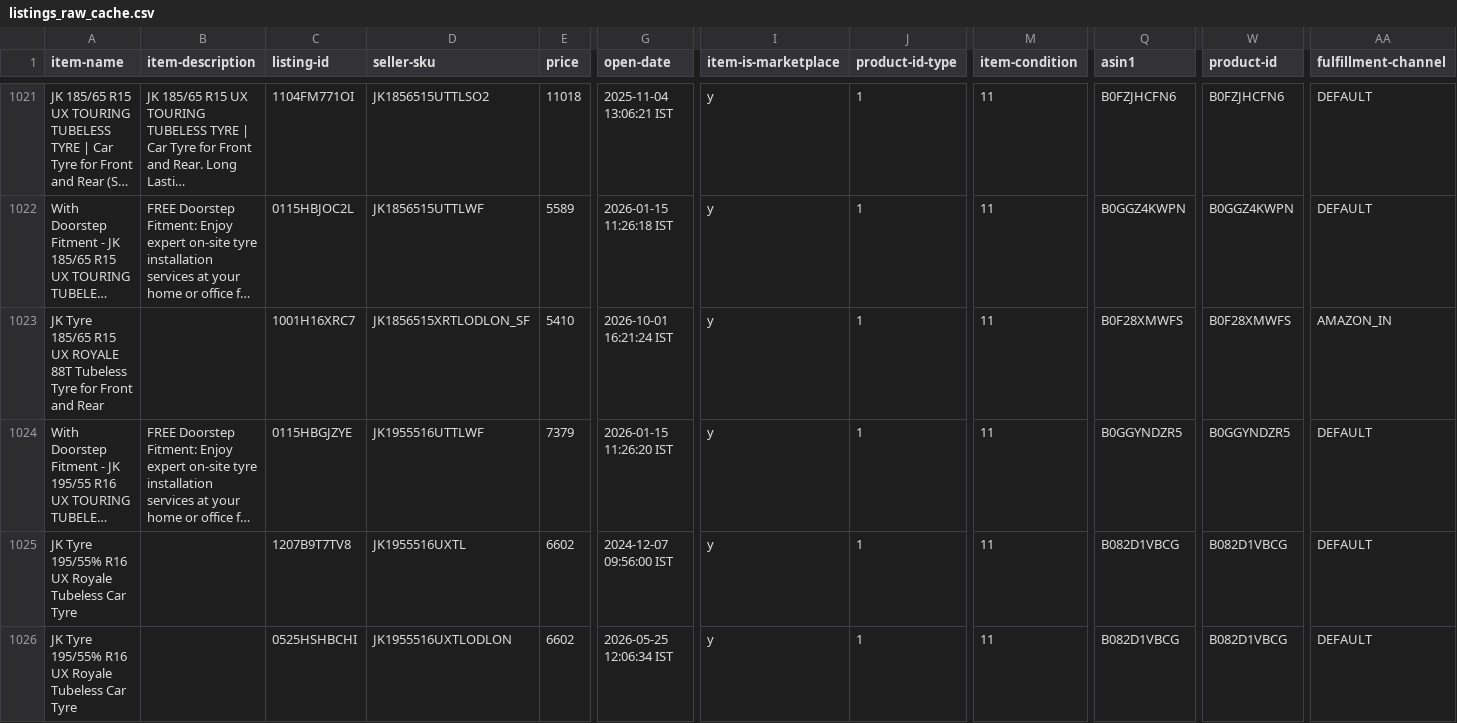
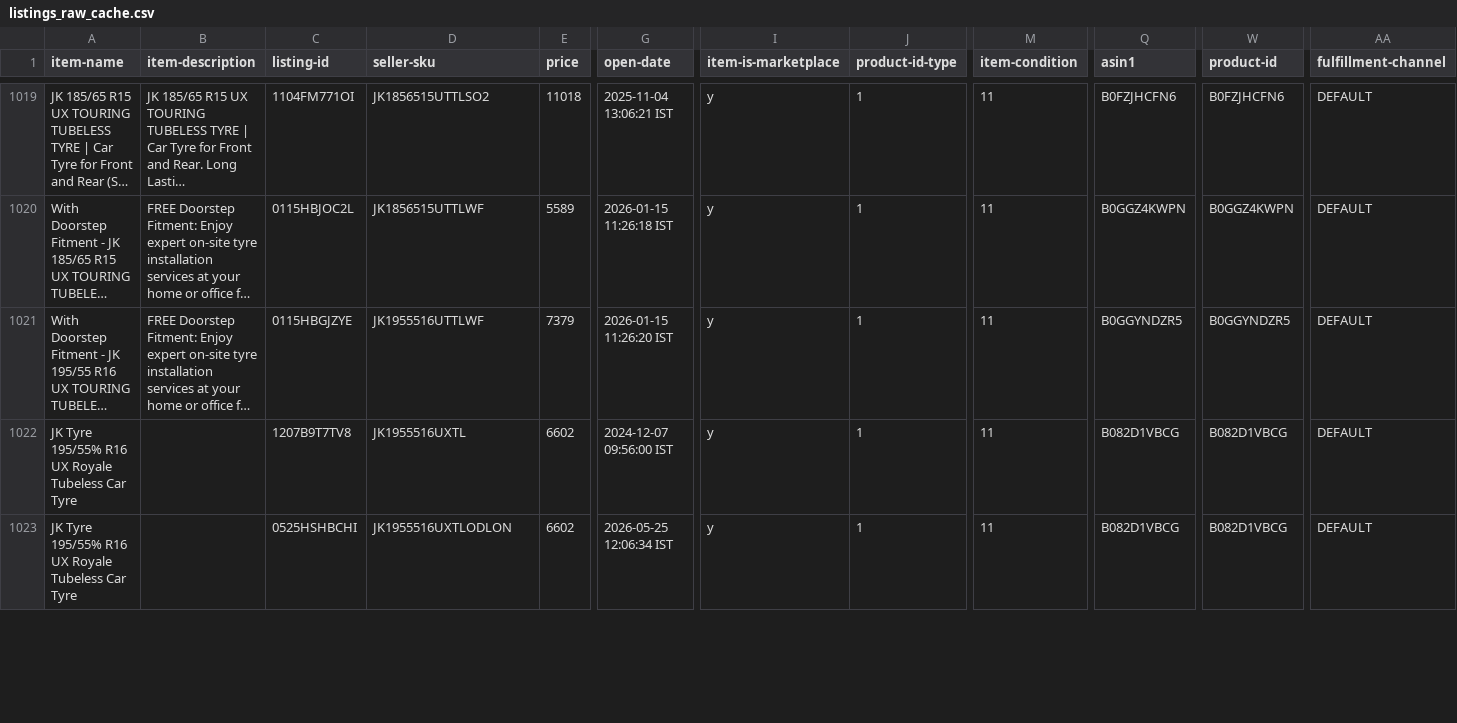
Before and after one commit to tnm-labs/amz_buybox, a CSV file: data/listings_raw_cache.csv, drawn as a sheet; only a part is shown, gaps mark what is left out; long unchanged cells end in …; removed rows and columns are numbered as before the commit, all else as after; rows hold the shown columns only; the diff covers the shown part only; the diff names each change by its address in the sheet, - before the commit and + after, or states it on an @@ line.

```diff
--- a/data/listings_raw_cache.csv
+++ b/data/listings_raw_cache.csv
-row 1023: JK Tyre 185/65 R15 UX ROYALE 88T Tubeless Tyre for Front and Rear |  | 1001H16XRC7 | JK1856515XRTLODLON_SF | 5410 | 2026-10-01 16:21:24 IST | y | 1 | 11 | B0F28XMWFS | B0F28XMWFS | AMAZON_IN
```
Also changed, not shown: 2 added rows, 5 removed rows, 1 moved row and 26 edited cells elsewhere in this file, data/history.csv, docs/details.csv, 1 other file.
